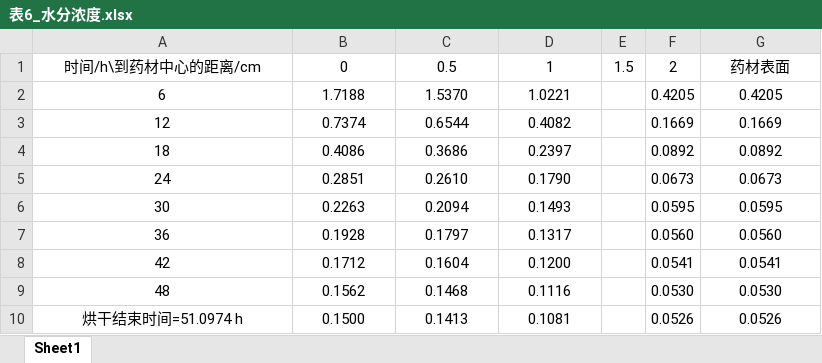
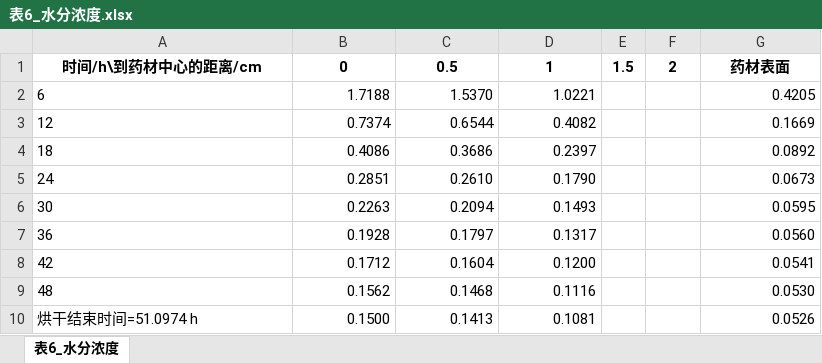
Before and after one commit to dxstar424/CUMCM_A, an Excel workbook: results/表6_水分浓度.xlsx, sheet 表6_水分浓度, drawn as a sheet; values as stored, in another font and other column widths than the file's, no borders; the diff names each change by its address in the sheet, - before the commit and + after, or states it on an @@ line.

```diff
--- a/results/表6_水分浓度.xlsx (sheet 表6_水分浓度)
+++ b/results/表6_水分浓度.xlsx (sheet 表6_水分浓度)
-sheet tab: Sheet1
+sheet tab: 表6_水分浓度
-A1:G1 bold: off
+A1:G1 bold: on
-A2:A10 alignment: center
+A2:A10 alignment: left
-B2:D10 alignment: center
+B2:D10 alignment: right
-F2: 0.4205
+F2: (empty)
-G2:G10 alignment: center
+G2:G10 alignment: right
-F3: 0.1669
+F3: (empty)
-F4: 0.0892
+F4: (empty)
-F5: 0.0673
+F5: (empty)
-F6: 0.0595
+F6: (empty)
-F7: 0.0560
+F7: (empty)
-F8: 0.0541
+F8: (empty)
-F9: 0.0530
+F9: (empty)
-F10: 0.0526
+F10: (empty)
```
Also changed, not shown: results/result4.xlsx, results/表1_温度.xlsx, 15 other files.
